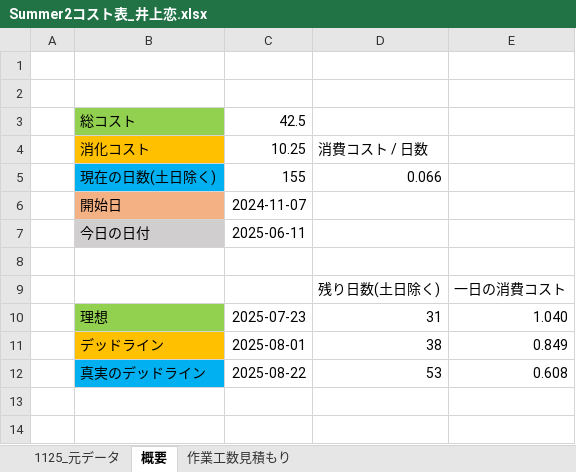
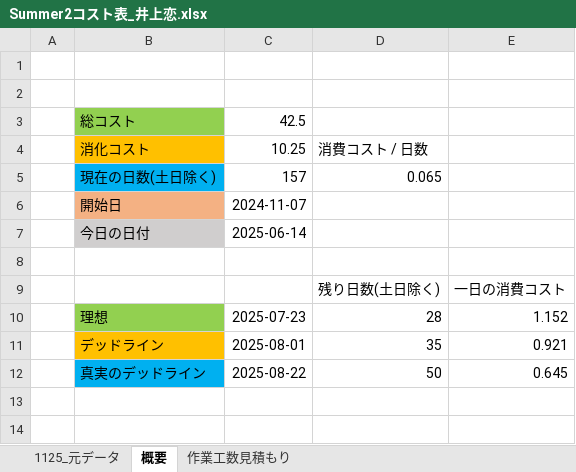
Before and after one commit to lovecap7/Summer2, an Excel workbook: Summer2コスト表_井上恋.xlsx, sheet 概要, drawn as a sheet; only a part is shown; values as stored, in another font and other column widths than the file's, no borders; removed rows and columns are numbered as before the commit, all else as after; the diff names each change by its address in the sheet, - before the commit and + after, or states it on an @@ line.

```diff
--- a/Summer2コスト表_井上恋.xlsx (sheet 概要)
+++ b/Summer2コスト表_井上恋.xlsx (sheet 概要)
-row 5:  | 現在の日数(土日除く) | 155 | 0.066
+row 5:  | 現在の日数(土日除く) | 157 | 0.065
-C7: 2025-06-11
+C7: 2025-06-14
-D10: 31
+D10: 28
-E10: 1.040
+E10: 1.152
-D11: 38
+D11: 35
-E11: 0.849
+E11: 0.921
-D12: 53
+D12: 50
-E12: 0.608
+E12: 0.645
```
Also changed, not shown: sheet 作業工数見積もり, sheet 1125_元データ, 34 other files.
